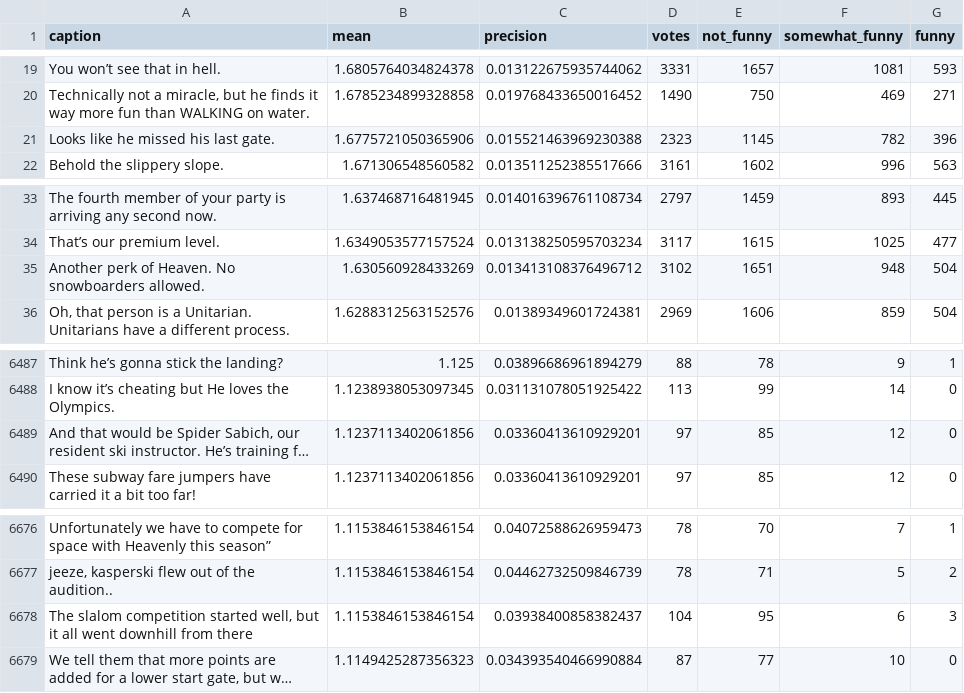
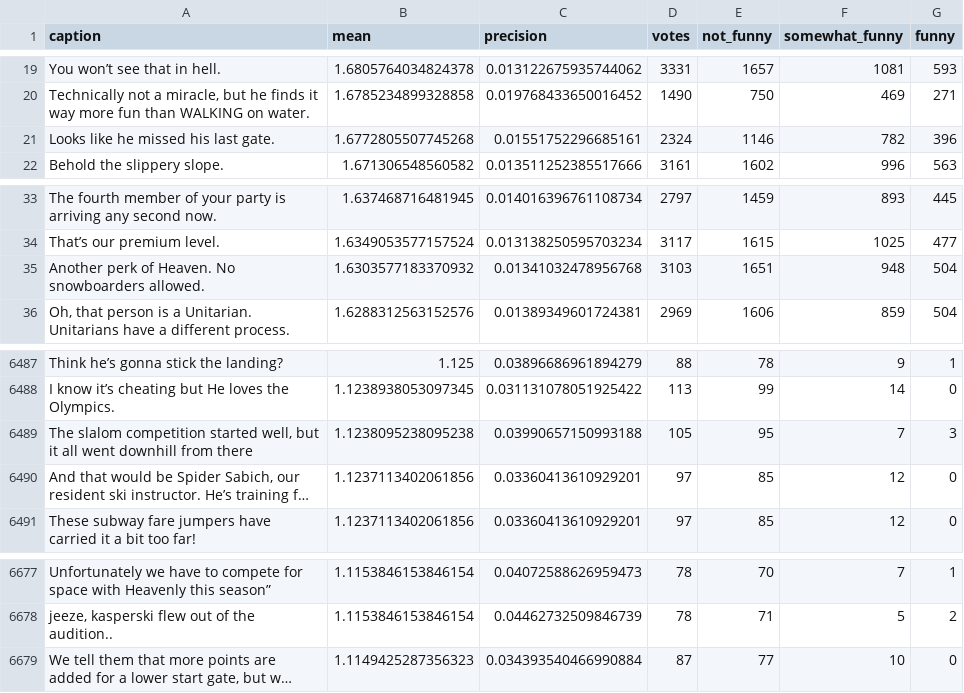
Before and after one commit to nextml/caption-contest-data, a CSV file: summaries/879.csv, drawn as a sheet; only a part is shown, gaps mark what is left out; long unchanged cells end in …; removed rows and columns are numbered as before the commit, all else as after; the diff names each change by its address in the sheet, - before the commit and + after, or states it on an @@ line.

```diff
--- a/summaries/879.csv
+++ b/summaries/879.csv
-B21 (mean): 1.6775721050365906
+B21 (mean): 1.6772805507745268
-C21 (precision): 0.015521463969230388
+C21 (precision): 0.01551752296685161
-D21 (votes): 2323
+D21 (votes): 2324
-E21 (not_funny): 1145
+E21 (not_funny): 1146
-B35 (mean): 1.630560928433269
+B35 (mean): 1.6303577183370932
-C35 (precision): 0.013413108376496712
+C35 (precision): 0.01341032478956768
-D35 (votes): 3102
+D35 (votes): 3103
+row 6489: The slalom competition started well, but it all went downhill from there | 1.1238095238095238 | 0.03990657150993188 | 105 | 95 | 7 | 3
-row 6678: The slalom competition started well, but it all went downhill from there | 1.1153846153846154 | 0.03938400858382437 | 104 | 95 | 6 | 3
```
Also changed, not shown: 5 other files.
